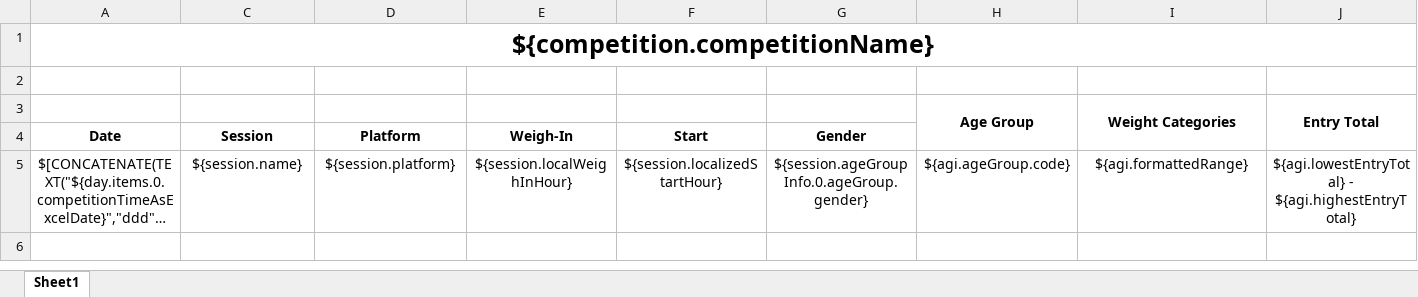
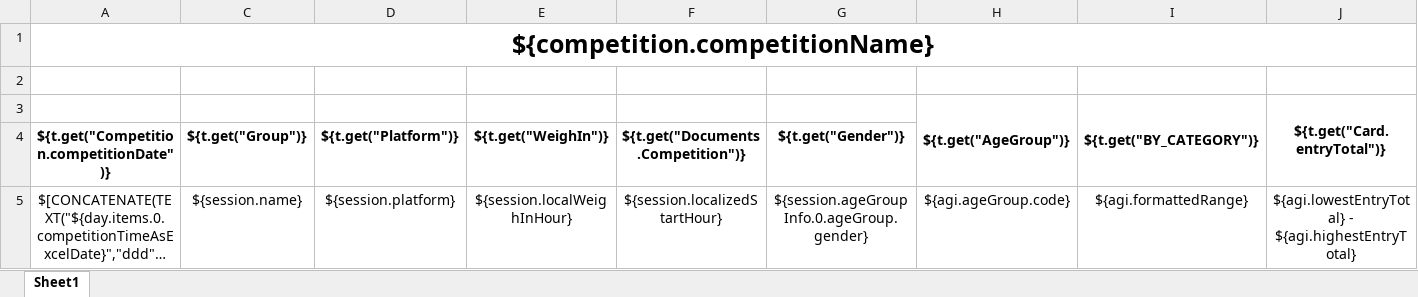
Before and after one commit to jflamy/owlcms4, an Excel workbook: owlcms/src/main/resources/templates/schedule/DaySchedule.xlsx, sheet Sheet1, drawn as a sheet; only a part is shown; long unchanged cells end in …; values as stored, in another font and other column widths than the file's, no borders; removed rows and columns are numbered as before the commit, all else as after; rows hold the shown columns only; the diff names each change by its address in the sheet, - before the commit and + after, or states it on an @@ line.

Commit message:
added schedule templates

```diff
--- a/owlcms/src/main/resources/templates/schedule/DaySchedule.xlsx (sheet Sheet1)
+++ b/owlcms/src/main/resources/templates/schedule/DaySchedule.xlsx (sheet Sheet1)
-row 3:  |  |  |  |  |  | Age Group | Weight Categories | Entry Total
-row 4: Date | Session | Platform | Weigh-In | Start | Gender
+row 3:  |  |  |  |  |  | ${t.get("AgeGroup")} | ${t.get("BY_CATEGORY")} | ${t.get("Card.entryTotal")}
+row 4: ${t.get("Competition.competitionDate")} | ${t.get("Group")} | ${t.get("Platform")} | ${t.get("WeighIn")} | ${t.get("Documents.Competition")} | ${t.get("Gender")}
```
Also changed, not shown: 6 other files.
